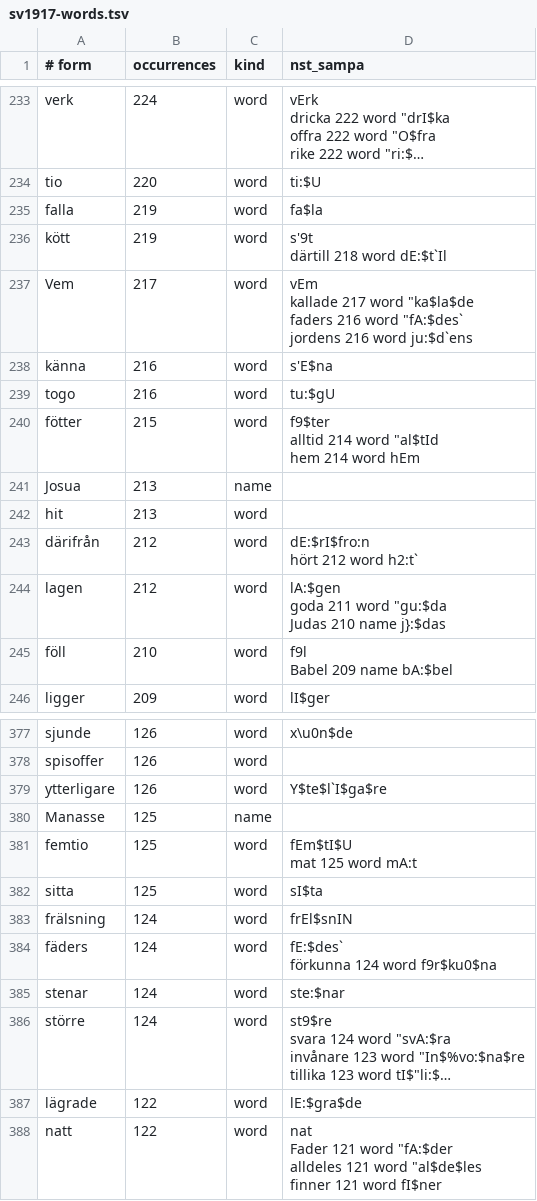
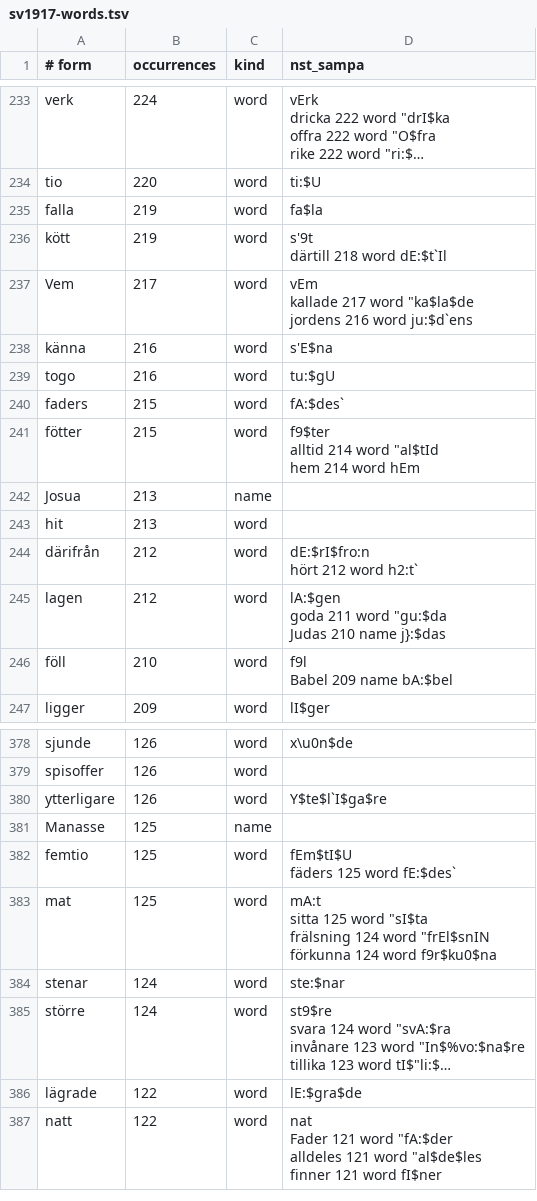
Before and after one commit to jsjoberg/perikop, a TSV file: resources/lexicon/sv1917-words.tsv, drawn as a sheet; only a part is shown, gaps mark what is left out; long unchanged cells end in ….

```diff
--- a/resources/lexicon/sv1917-words.tsv
+++ b/resources/lexicon/sv1917-words.tsv
@@ -428,8 +428,8 @@ kött	219	word	"s'9t
 därtill	218	word	"dE:$t`Il
-Vem	217	word	"vEm
-kallade	217	word	""ka$la$de
-faders	216	word	""fA:$des`
-jordens	216	word	"ju:$d`ens
+Vem	217	word	"vEm
+kallade	217	word	""ka$la$de
+jordens	216	word	"ju:$d`ens
 känna	216	word	""s'E$na
 togo	216	word	""tu:$gU
+faders	215	word	""fA:$des`
 fötter	215	word	"f9$ter
@@ -681,8 +681,8 @@ ytterligare	126	word	""Y$te$l`I$ga$re
 Manasse	125	name	
-femtio	125	word	"fEm$tI$U
-mat	125	word	"mA:t
-sitta	125	word	""sI$ta
-frälsning	124	word	""frEl$snIN
-fäders	124	word	"fE:$des`
-förkunna	124	word	f9r$"ku0$na
+femtio	125	word	"fEm$tI$U
+fäders	125	word	"fE:$des`
+mat	125	word	"mA:t
+sitta	125	word	""sI$ta
+frälsning	124	word	""frEl$snIN
+förkunna	124	word	f9r$"ku0$na
 stenar	124	word	""ste:$nar
```
Also changed, not shown: 8 other files.
